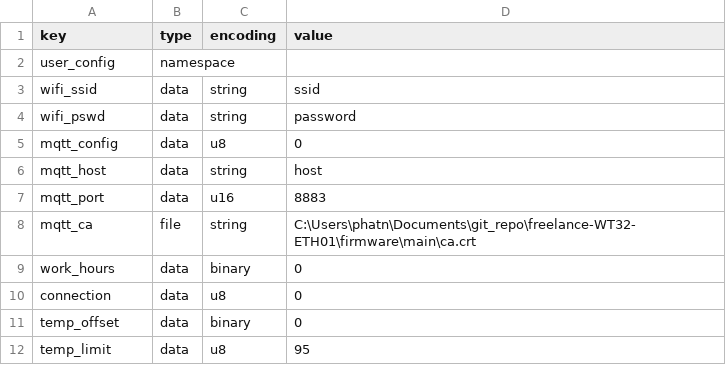
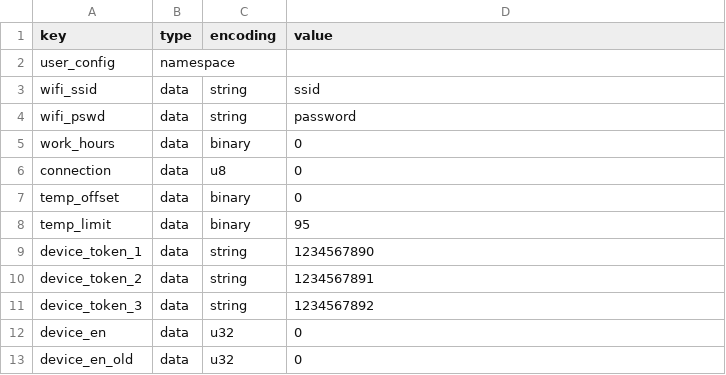
Before and after one commit to pnt325/esp32-wt32-eth01-prj, a CSV file: firmware/main/ucfg.csv, drawn as a sheet.

```diff
--- a/firmware/main/ucfg.csv
+++ b/firmware/main/ucfg.csv
@@ -4,6 +4,2 @@ wifi_ssid,data,string,ssid
 wifi_pswd,data,string,password
-mqtt_config,data,u8,0
-mqtt_host,data,string,host
-mqtt_port,data,u16,8883
-mqtt_ca,file,string,C:\Users\phatn\Documents\git_repo\freelance-WT32-ETH01\firmware\main\ca.crt
 work_hours,data,binary,0
@@ -11,2 +7,7 @@ connection,data,u8,0
 temp_offset,data,binary,0
-temp_limit,data,u8,95
+temp_limit,data,binary,95
+device_token_1,data,string,1234567890
+device_token_2,data,string,1234567891
+device_token_3,data,string,1234567892
+device_en,data,u32,0
+device_en_old,data,u32,0
```
Also changed, not shown: 14 other files.
